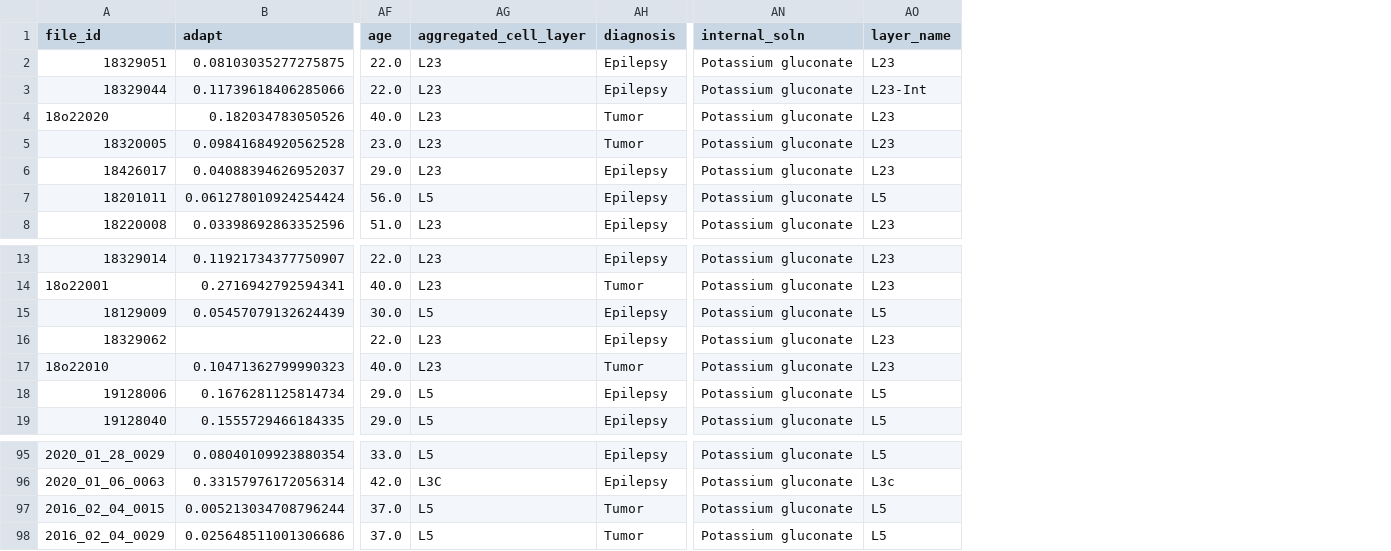
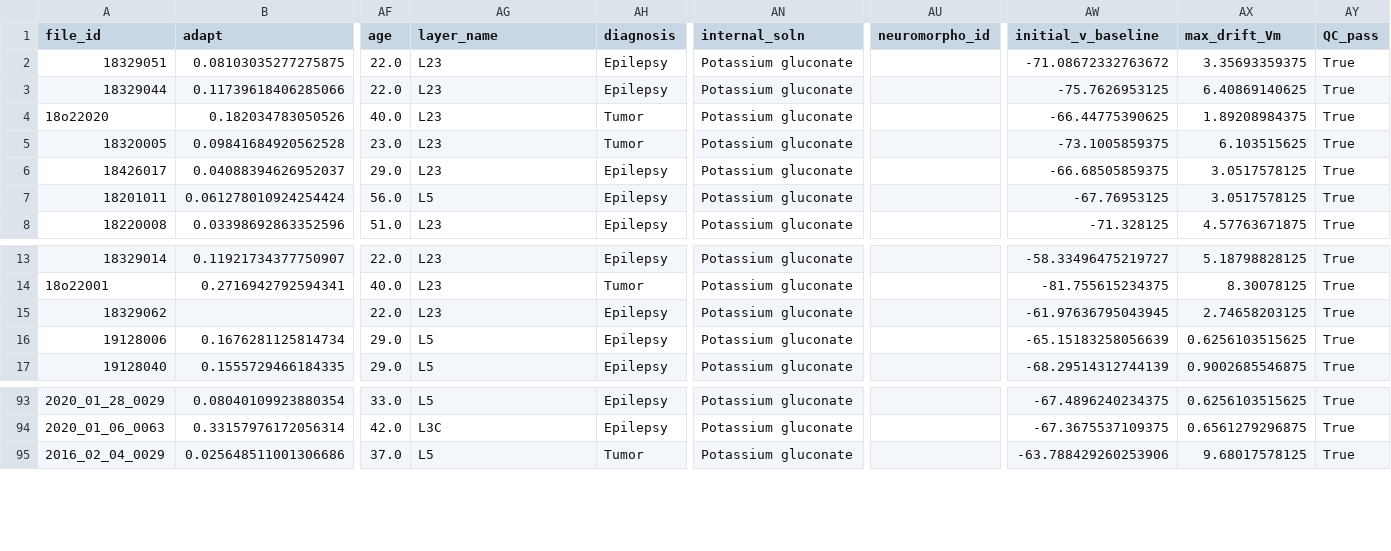
Before and after one commit to derekhoward/nwb_conversion, a CSV file: data/processed/features/all_features_wide.csv, drawn as a sheet; only a part is shown, gaps mark what is left out; removed rows and columns are numbered as before the commit, all else as after; rows hold the shown columns only; the diff names each change by its address in the sheet, - before the commit and + after, or states it on an @@ line.

```diff
--- a/data/processed/features/all_features_wide.csv
+++ b/data/processed/features/all_features_wide.csv
-column AO (layer_name), rows 2-8: L23 | L23-Int | L23 | L23 | L23 | L5 | L23; rows 13-14: L23 | L23; row 16: L23; rows 18-19: L5 | L5; rows 95-96: L5 | L3c; row 98: L5
+column AU (neuromorpho_id), empty
+column AW (initial_v_baseline), rows 2-8: -71.08672332763672 | -75.7626953125 | -66.44775390625 | -73.1005859375 | -66.68505859375 | -67.76953125 | -71.328125; rows 13-17: -58.33496475219727 | -81.755615234375 | -61.97636795043945 | -65.15183258056639 | -68.29514312744139; rows 93-95: -67.4896240234375 | -67.3675537109375 | -63.788429260253906
+column AX (max_drift_Vm), rows 2-8: 3.35693359375 | 6.40869140625 | 1.89208984375 | 6.103515625 | 3.0517578125 | 3.0517578125 | 4.57763671875; rows 13-17: 5.18798828125 | 8.30078125 | 2.74658203125 | 0.6256103515625 | 0.9002685546875; rows 93-95: 0.6256103515625 | 0.6561279296875 | 9.68017578125
+column AY (QC_pass), rows 2-8: all True; rows 13-17: all True; rows 93-95: all True
-AG1: aggregated_cell_layer
+AG1: layer_name
-row 15: 18129009 | 0.05457079132624439 | 30.0 | L5 | Epilepsy | Potassium gluconate | L5
-row 17: 18o22010 | 0.10471362799990323 | 40.0 | L23 | Tumor | Potassium gluconate | L23
-row 97: 2016_02_04_0015 | 0.005213034708796244 | 37.0 | L5 | Tumor | Potassium gluconate | L5
```
Also changed, not shown: data/processed/features/putative_interneurons.csv, 2 other files.
